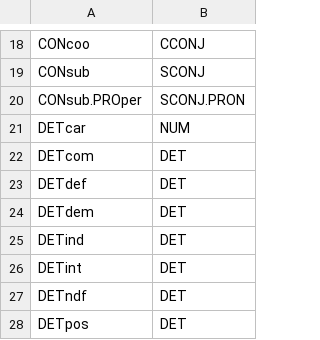
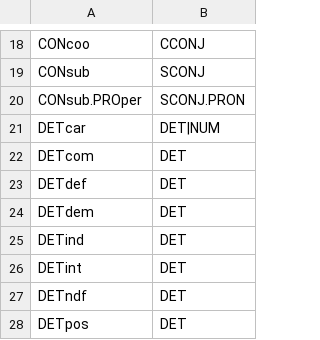
Before and after one commit to ILR-Stuttgart/old-french-lemmatization-tools, a TSV file: maps/cattex.tsv, drawn as a sheet; only a part is shown, gaps mark what is left out.

```diff
--- a/maps/cattex.tsv
+++ b/maps/cattex.tsv
@@ -20,3 +20,3 @@ CONsub	SCONJ
 CONsub.PROper	SCONJ.PRON
-DETcar	NUM
+DETcar	DET|NUM
 DETcom	DET
```
Also changed, not shown: lexicons/old-french/bfm/bfmgoldlem2022.tsv, 2 other files.
